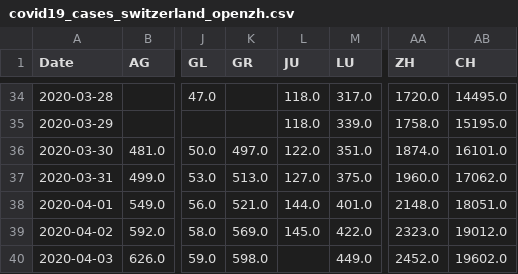
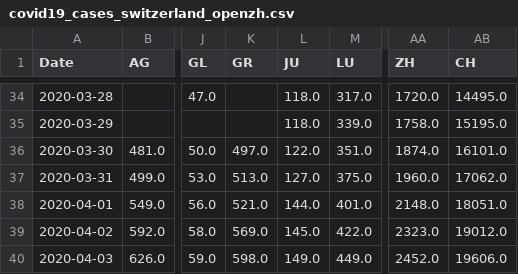
Before and after one commit to imsodin/covid19-cases-switzerland, a CSV file: covid19_cases_switzerland_openzh.csv, drawn as a sheet; only a part is shown, gaps mark what is left out; the diff names each change by its address in the sheet, - before the commit and + after, or states it on an @@ line.

```diff
--- a/covid19_cases_switzerland_openzh.csv
+++ b/covid19_cases_switzerland_openzh.csv
-L40 (JU): (empty)
+L40 (JU): 149.0
-AB40 (CH): 19602.0
+AB40 (CH): 19606.0
```
Also changed, not shown: covid19_hospitalized_switzerland_openzh.csv, covid19_icu_switzerland_openzh.csv, 6 other files.
